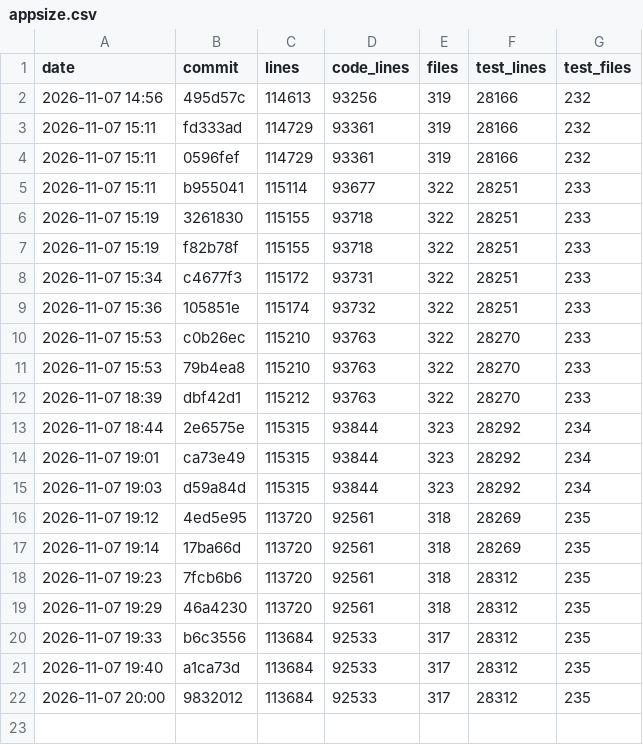
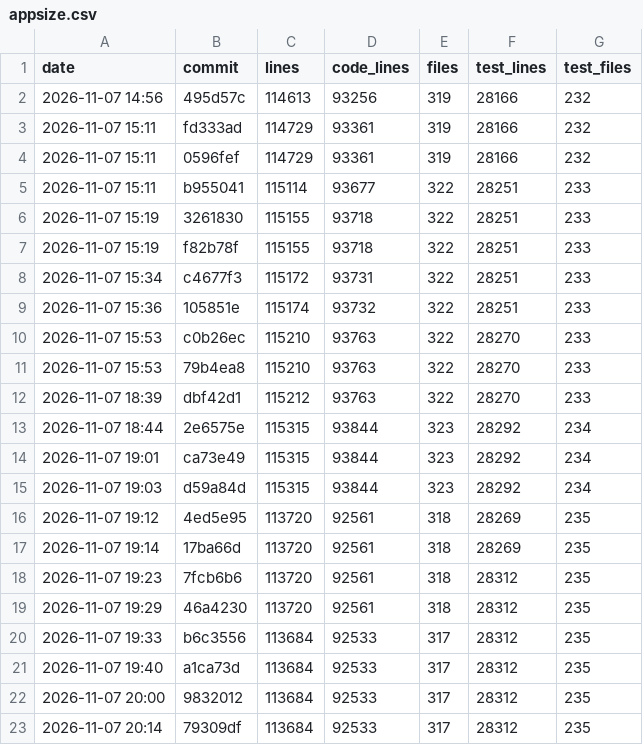
Before and after one commit to ebelland/ChartLibre, a CSV file: dev/appsize.csv, drawn as a sheet; the diff names each change by its address in the sheet, - before the commit and + after, or states it on an @@ line.

```diff
--- a/dev/appsize.csv
+++ b/dev/appsize.csv
+row 23: 2026-11-07 20:14 | 79309df | 113684 | 92533 | 317 | 28312 | 235
```
Also changed, not shown: 1 other file.
